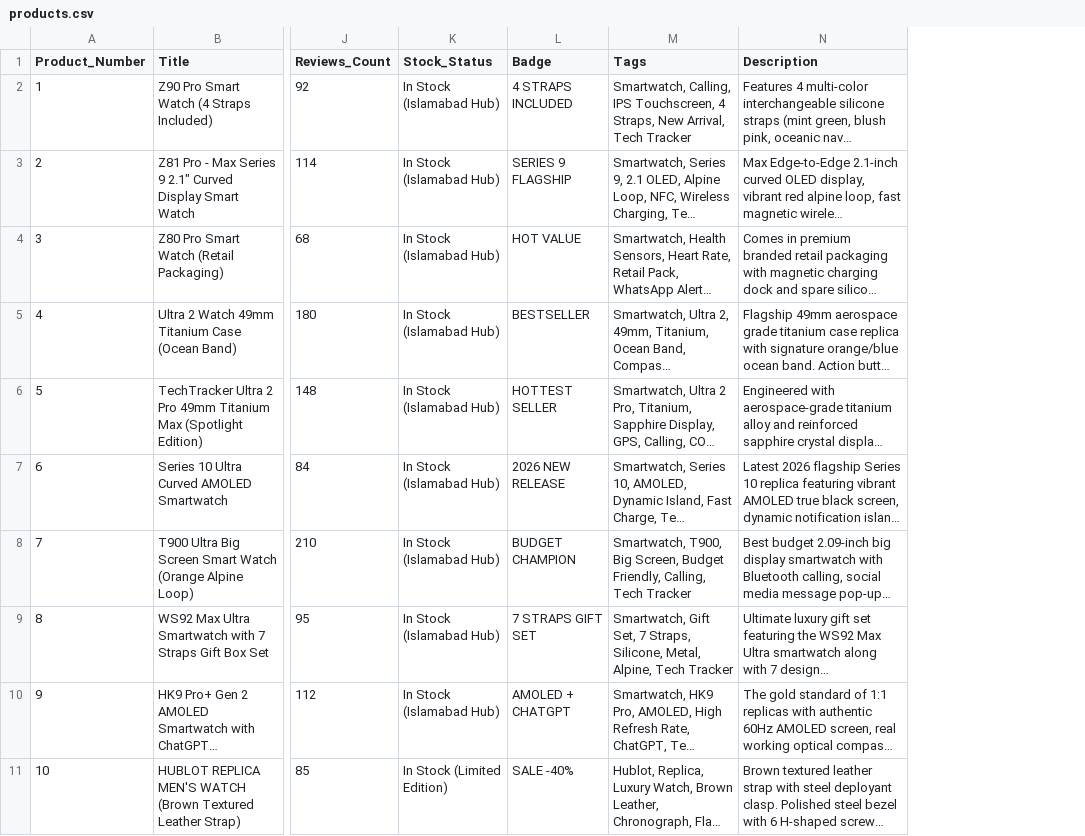
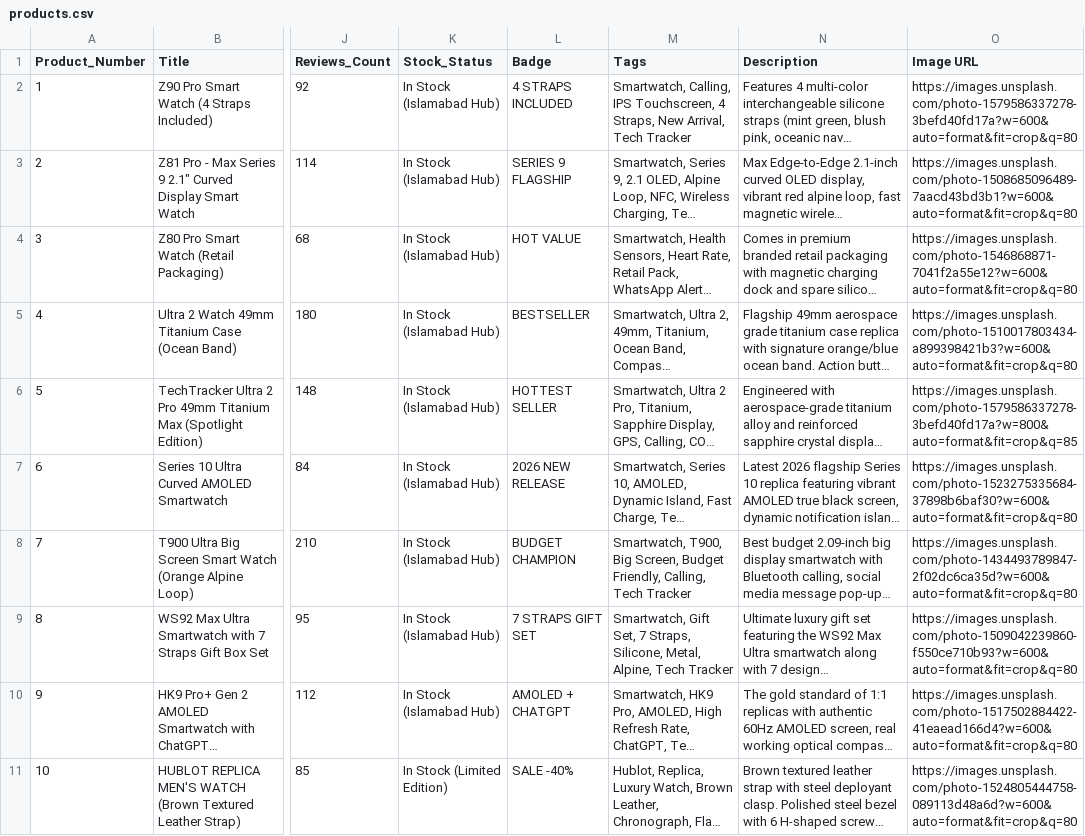
Before and after one commit to shoaibhussainq18-collab/1122, a CSV file: products.csv, drawn as a sheet; only a part is shown, gaps mark what is left out; long unchanged cells end in …; the diff names each change by its address in the sheet, - before the commit and + after, or states it on an @@ line.

Commit message:
Add authentic high-resolution product photos for all 26 products across storefront, Shopify CSV, and JSON catalog

```diff
--- a/products.csv
+++ b/products.csv
+column O (Image URL), rows 2-11: https://images.unsplash.com/photo-1579586337278-3befd40fd17a?w=600&auto=format&fit=crop&q=80 | https://images.unsplash.com/photo-1508685096489-7aacd43bd3b1?w=600&auto=format&fit=crop&q=80 | https://images.unsplash.com/photo-1546868871-7041f2a55e12?w=600&auto=format&fit=crop&q=80 | https://images.unsplash.com/photo-1510017803434-a899398421b3?w=600&auto=format&fit=crop&q=80 | https://images.unsplash.com/photo-1579586337278-3befd40fd17a?w=800&auto=format&fit=crop&q=85 | https://images.unsplash.com/photo-1523275335684-37898b6baf30?w=600&auto=format&fit=crop&q=80 | https://images.unsplash.com/photo-1434493789847-2f02dc6ca35d?w=600&auto=format&fit=crop&q=80 | https://images.unsplash.com/photo-1509042239860-f550ce710b93?w=600&auto=format&fit=crop&q=80 | https://images.unsplash.com/photo-1517502884422-41eaead166d4?w=600&auto=format&fit=crop&q=80 | https://images.unsplash.com/photo-1524805444758-089113d48a6d?w=600&auto=format&fit=crop&q=80
```
Also changed, not shown: shopify_products.csv, 2 other files.
